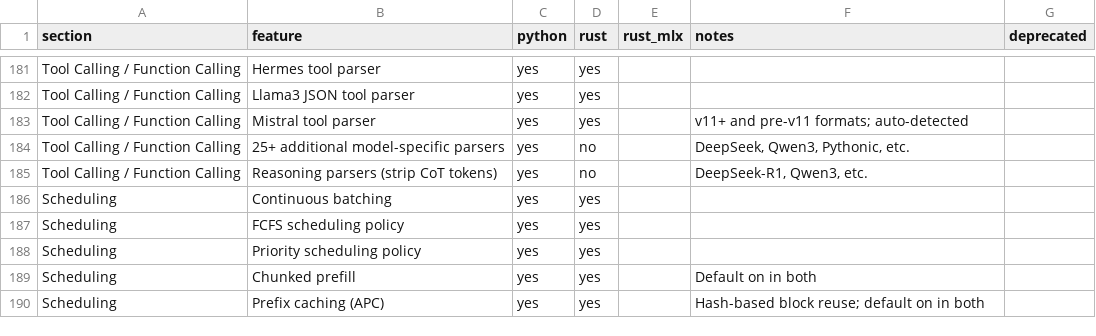
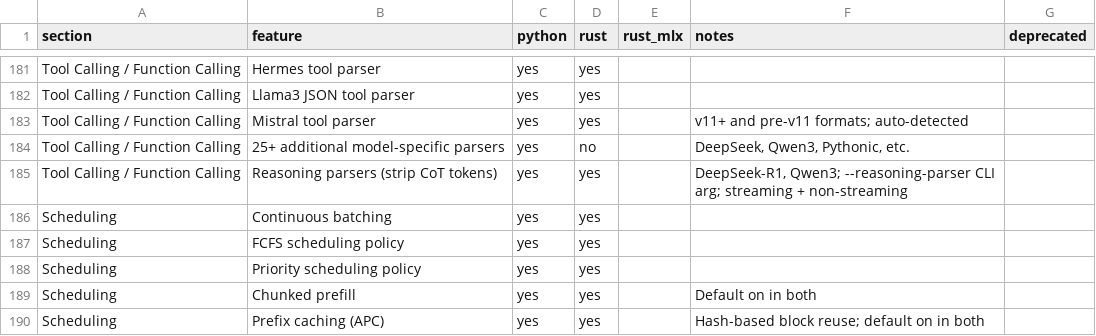
Before and after one commit to starpit/vllm, a CSV file: vllm-rs/parity.csv, drawn as a sheet; only a part is shown, gaps mark what is left out.

```diff
--- a/vllm-rs/parity.csv
+++ b/vllm-rs/parity.csv
@@ -184,3 +184,3 @@ Tool Calling / Function Calling,Mistral tool parser,yes,yes,,v11+ and pre-v11 fo
 Tool Calling / Function Calling,25+ additional model-specific parsers,yes,no,,"DeepSeek, Qwen3, Pythonic, etc.",
-Tool Calling / Function Calling,Reasoning parsers (strip CoT tokens),yes,no,,"DeepSeek-R1, Qwen3, etc.",
+Tool Calling / Function Calling,Reasoning parsers (strip CoT tokens),yes,yes,,"DeepSeek-R1, Qwen3; --reasoning-parser CLI arg; streaming + non-streaming",
 Scheduling,Continuous batching,yes,yes,,,
```
Also changed, not shown: 13 other files.
